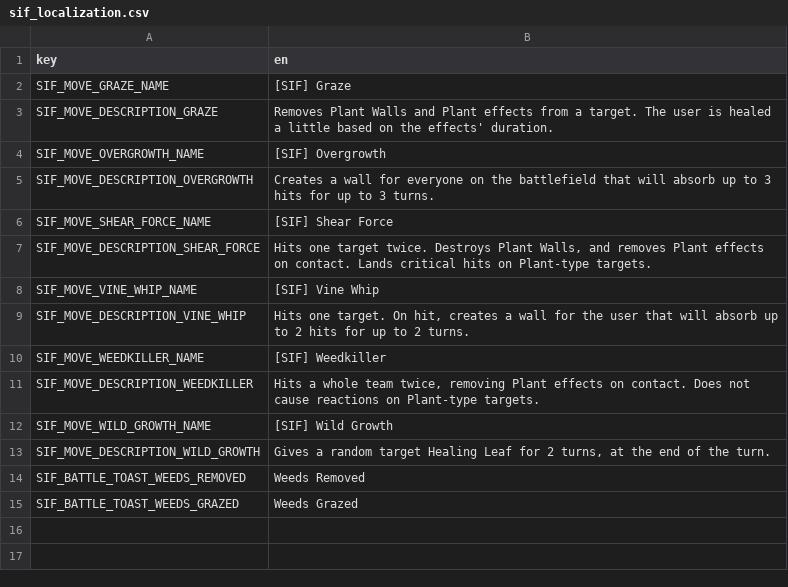
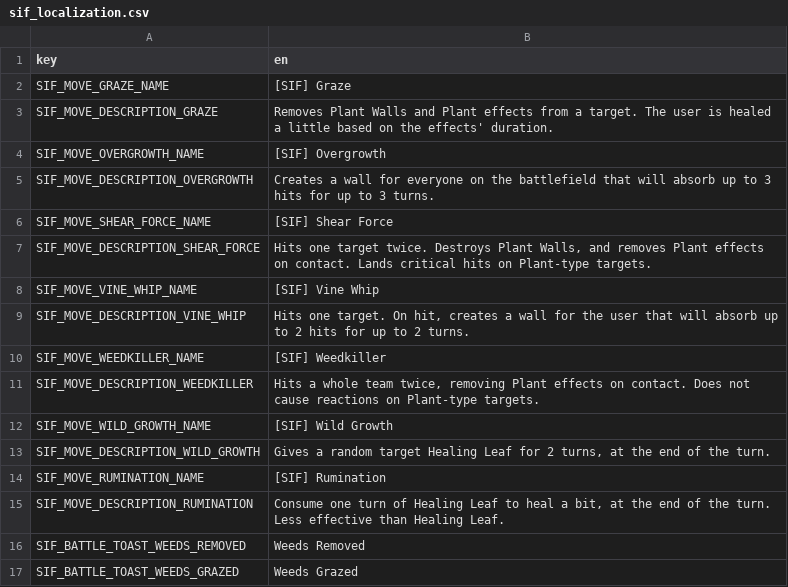
Before and after one commit to TheOnly8Z/CassetteBeasts_SynergyIsFun, a CSV file: sif_localization.csv, drawn as a sheet.

Commit message:
Rumination

```diff
--- a/sif_localization.csv
+++ b/sif_localization.csv
@@ -13,2 +13,4 @@ SIF_MOVE_WILD_GROWTH_NAME,[SIF] Wild Growth
 SIF_MOVE_DESCRIPTION_WILD_GROWTH,"Gives a random target Healing Leaf for 2 turns, at the end of the turn."
+SIF_MOVE_RUMINATION_NAME,[SIF] Rumination
+SIF_MOVE_DESCRIPTION_RUMINATION,"Consume one turn of Healing Leaf to heal a bit, at the end of the turn. Less effective than Healing Leaf."
 SIF_BATTLE_TOAST_WEEDS_REMOVED,Weeds Removed
```
Also changed, not shown: 5 other files.
